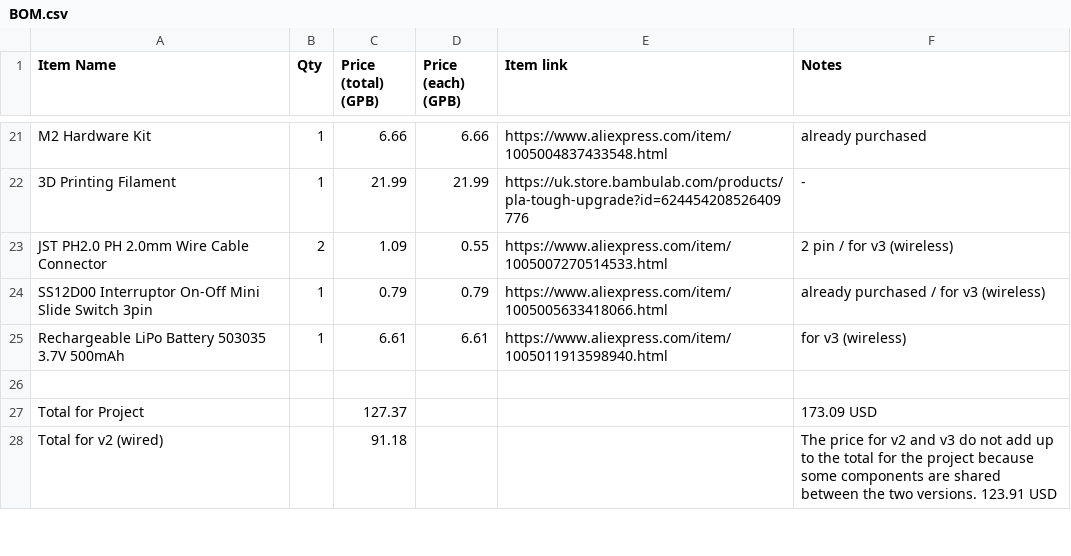
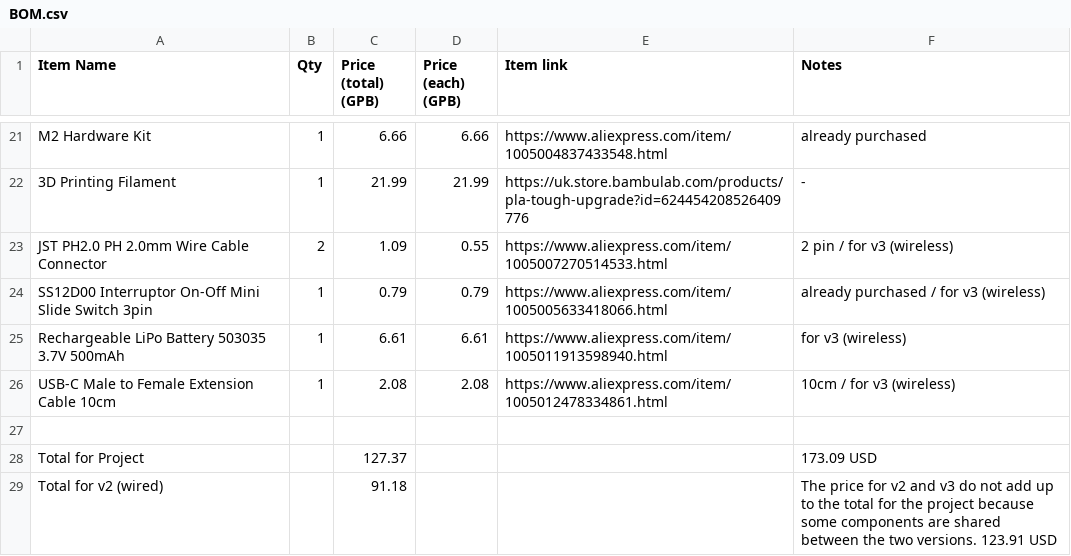
Before and after one commit to aSharcc/PMW3389-Custom-Mouse, a CSV file: BOM.csv, drawn as a sheet; only a part is shown, gaps mark what is left out; the diff names each change by its address in the sheet, - before the commit and + after, or states it on an @@ line.

Commit message:
update bom.csv

```diff
--- a/BOM.csv
+++ b/BOM.csv
+row 26: USB-C Male to Female Extension Cable 10cm | 1 | 2.08 | 2.08 | https://www.aliexpress.com/item/1005012478334861.html | 10cm / for v3 (wireless)
```
